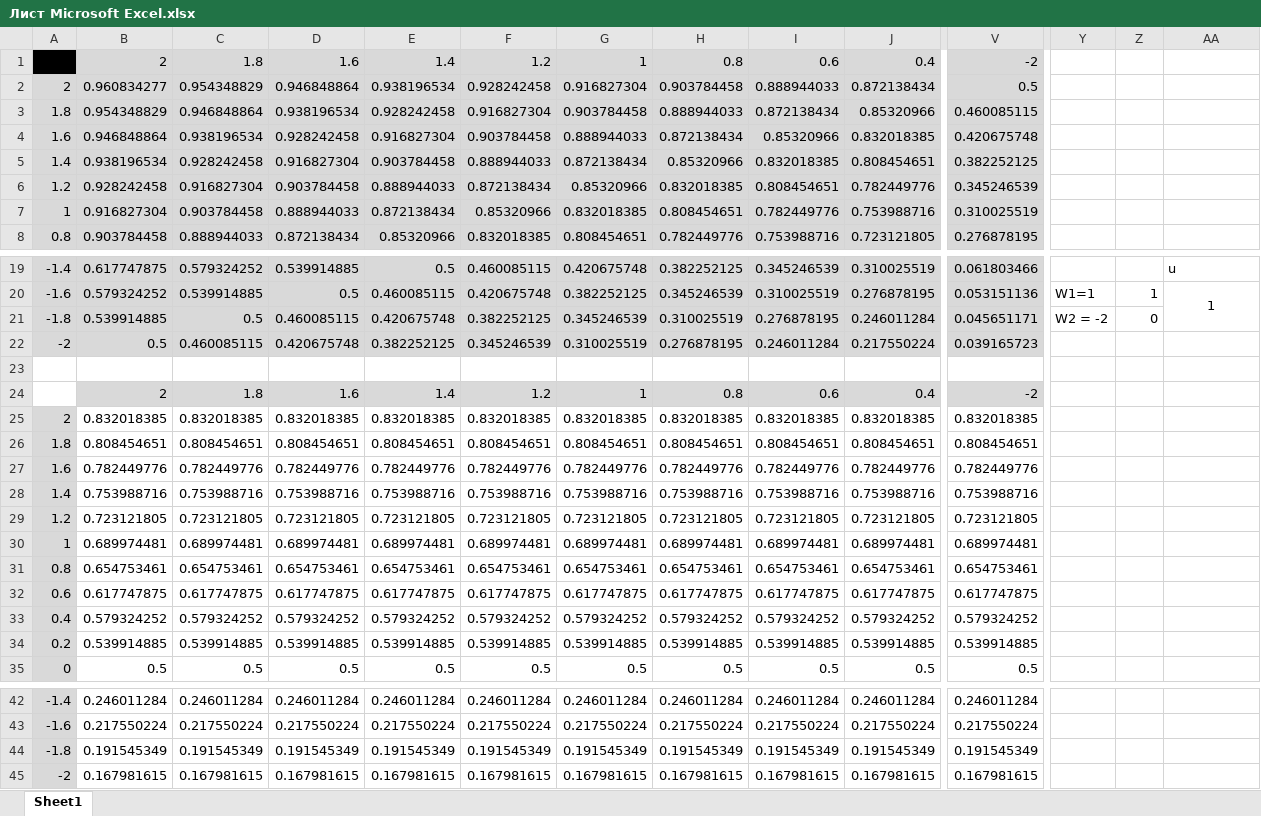
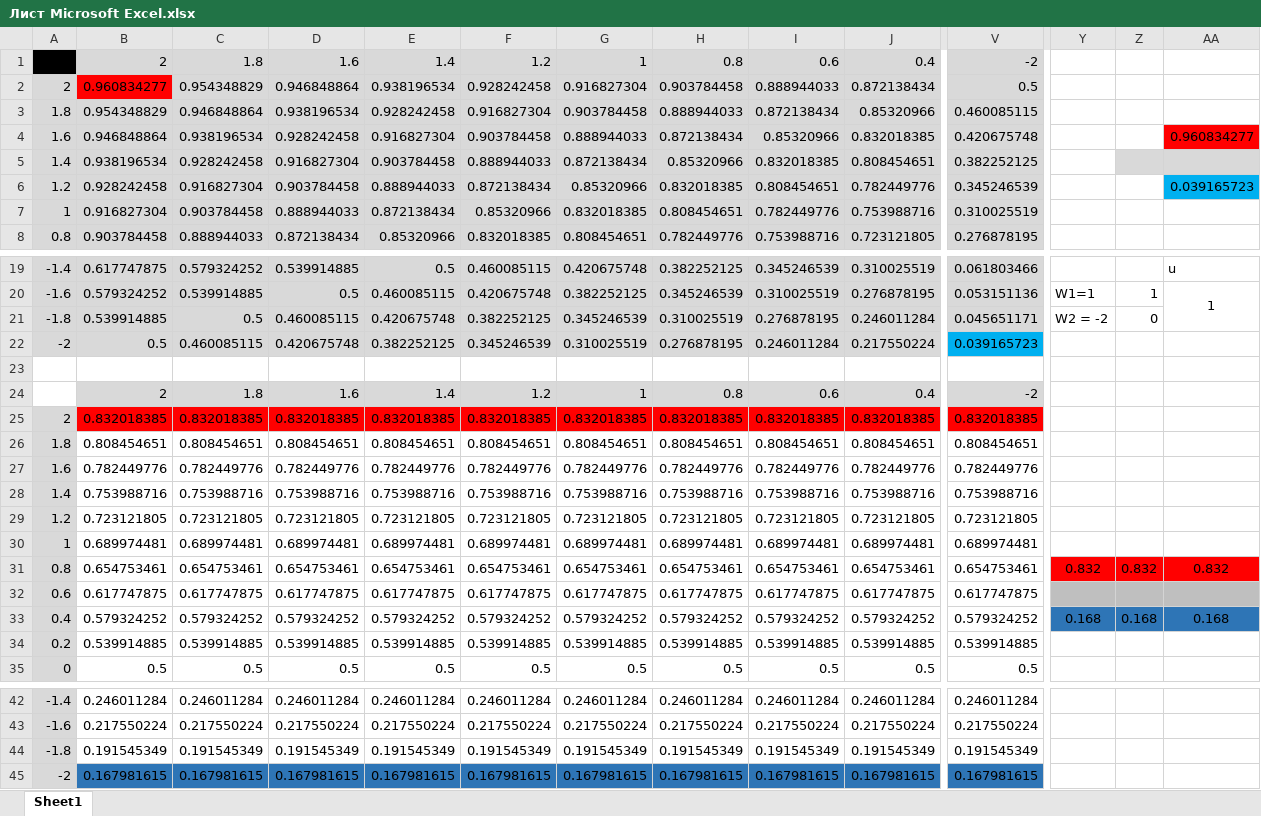
Before and after one commit to ARLIKIN/Multilayer-perceptron, an Excel workbook: Лист Microsoft Excel.xlsx, sheet Sheet1, drawn as a sheet; only a part is shown, gaps mark what is left out; values as stored, in another font and other column widths than the file's, no borders; the diff covers the shown part only; the diff names each change by its address in the sheet, - before the commit and + after, or states it on an @@ line.

```diff
--- a/Лист Microsoft Excel.xlsx (sheet Sheet1)
+++ b/Лист Microsoft Excel.xlsx (sheet Sheet1)
-B2 fill: #D9D9D9
+B2 fill: #FF0000
-AA4: (empty)
+AA4: 0.960834277
-AA4 fill: none
+AA4 fill: #FF0000
-Z5:AA5 fill: none
+Z5:AA5 fill: #D9D9D9
-AA6: (empty)
+AA6: 0.039165723
-AA6 fill: none
+AA6 fill: #00B0F0
-V22 fill: #D9D9D9
+V22 fill: #00B0F0
-B25:V25 fill: none
+B25:V25 fill: #FF0000
-Y31: (empty)
+Y31: 0.832
-Y31:AA31 fill: none
+Y31:AA31 fill: #FF0000
-Z31: (empty)
+Z31: 0.832
-AA31: (empty)
+AA31: 0.832
-Y32:AA32 fill: none
+Y32:AA32 fill: #BFBFBF
-Y33: (empty)
+Y33: 0.168
-Y33:AA33 fill: none
+Y33:AA33 fill: #2E75B6
-Z33: (empty)
+Z33: 0.168
-AA33: (empty)
+AA33: 0.168
-B45:V45 fill: none
+B45:V45 fill: #2E75B6
```
Also changed, not shown: cell formats elsewhere in this sheet, 1 other file.
